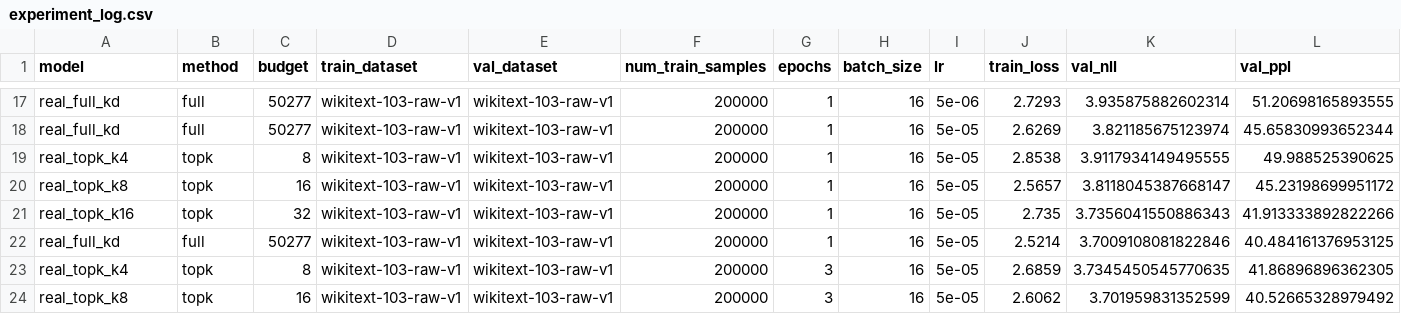
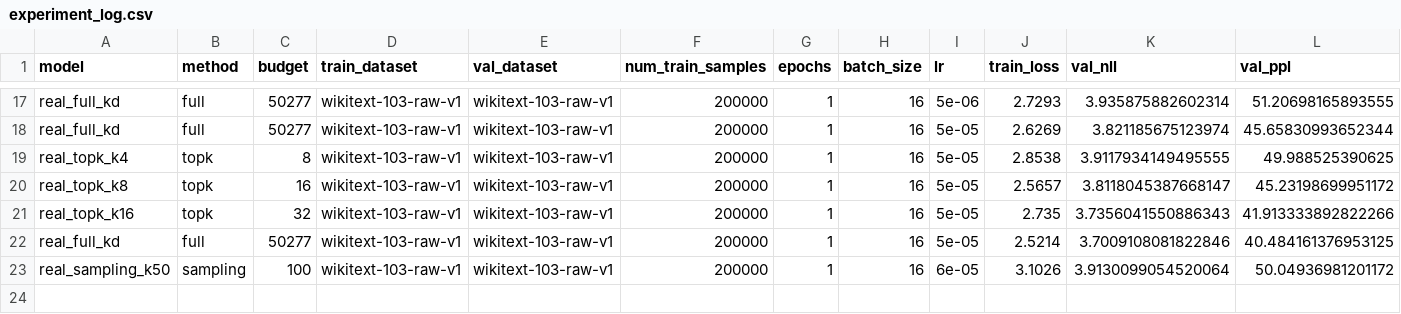
Before and after one commit to muyishen2040/Budget-Aware-Sparse-Knowledge-Distillation-for-LLMs, a CSV file: experiment_log.csv, drawn as a sheet; only a part is shown, gaps mark what is left out; removed rows and columns are numbered as before the commit, all else as after; rows hold the shown columns only; the diff names each change by its address in the sheet, - before the commit and + after, or states it on an @@ line.

Commit message:
sampling v1

```diff
--- a/experiment_log.csv
+++ b/experiment_log.csv
-row 23: real_topk_k4 | topk | 8 | wikitext-103-raw-v1 | wikitext-103-raw-v1 | 200000 | 3 | 16 | 5e-05 | 2.6859 | 3.7345450545770635 | 41.86896896362305
-row 24: real_topk_k8 | topk | 16 | wikitext-103-raw-v1 | wikitext-103-raw-v1 | 200000 | 3 | 16 | 5e-05 | 2.6062 | 3.701959831352599 | 40.52665328979492
+row 23: real_sampling_k50 | sampling | 100 | wikitext-103-raw-v1 | wikitext-103-raw-v1 | 200000 | 1 | 16 | 6e-05 | 3.1026 | 3.9130099054520064 | 50.04936981201172
```
Also changed, not shown: 5 other files.
